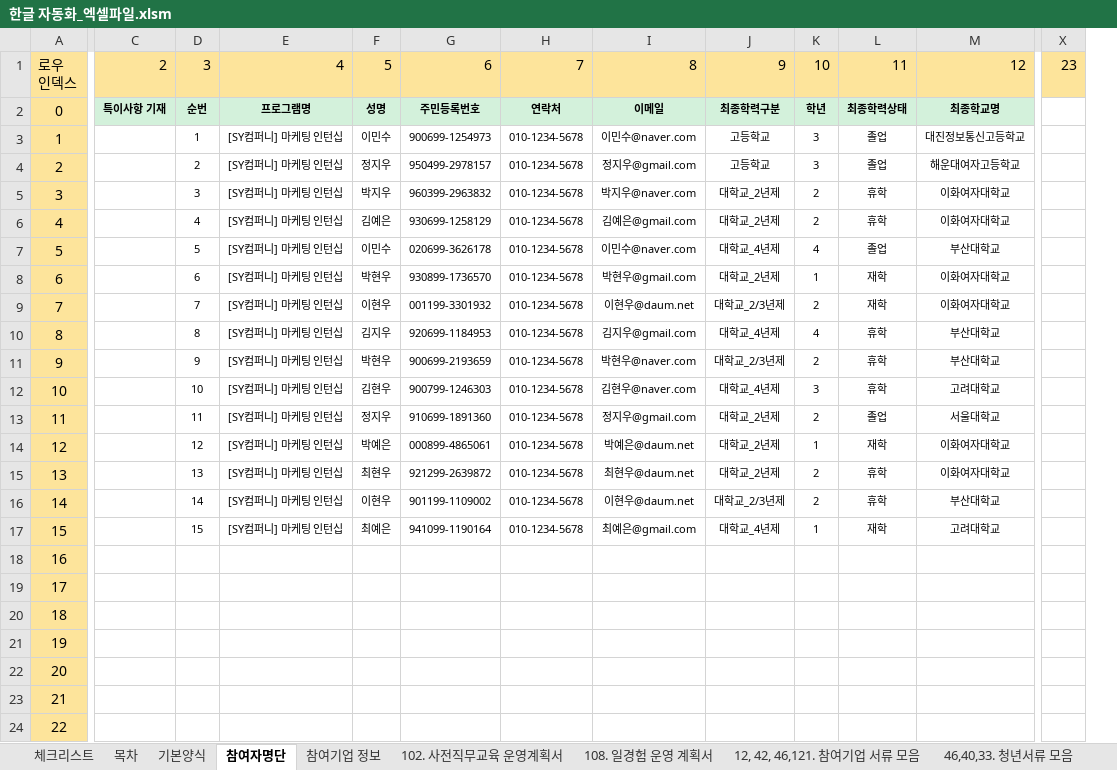
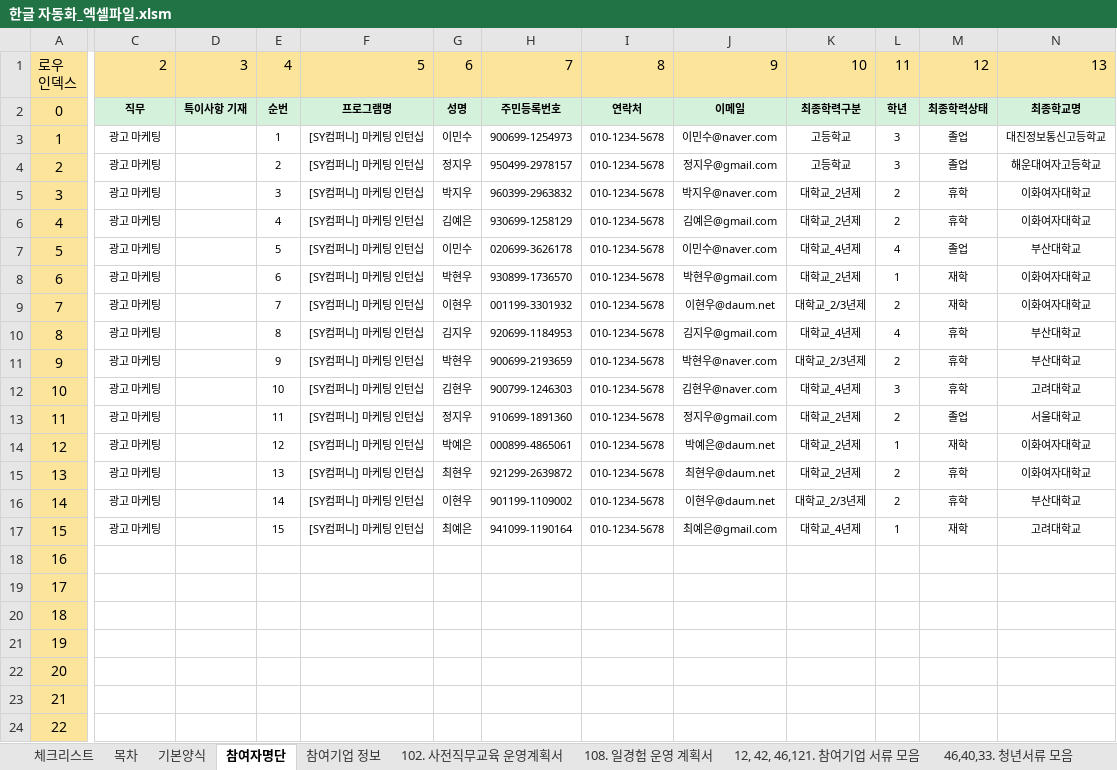
Before and after one commit to kjh5848/python_lab, an Excel workbook: 07. 한글 문서/한글 자동화_엑셀파일.xlsm, sheet 참여자명단, drawn as a sheet; only a part is shown, gaps mark what is left out; values as stored, in another font and other column widths than the file's, no borders; charts and pictures not drawn; removed rows and columns are numbered as before the commit, all else as after; the diff covers the shown part only; the diff names each change by its address in the sheet, - before the commit and + after, or states it on an @@ line.

```diff
--- a/07. 한글 문서/한글 자동화_엑셀파일.xlsm (sheet 참여자명단)
+++ b/07. 한글 문서/한글 자동화_엑셀파일.xlsm (sheet 참여자명단)
+column D, rows 1-2: 3 | 특이사항 기재
-column X, row 1: 23
-E1: 3
+E1: 4
-F1: 4
+F1: 5
-G1: 5
+G1: 6
-H1: 6
+H1: 7
-I1: 7
+I1: 8
-J1: 8
+J1: 9
-K1: 9
+K1: 10
-L1: 10
+L1: 11
-M1: 11
+M1: 12
-N1: 12
+N1: 13
-C2: 특이사항 기재
+C2: 직무
-C3:C17: (empty)
+C3:C17: 광고 마케팅
```
Also changed, not shown: 10 edited cells elsewhere in this sheet, sheet 참여기업 정보, sheet 103. (공통-직무교육기관) 사전직무교육 출석부, sheet 102. 사전직무교육 운영계획서, sheet 목차, formulas that keep their value, charts or pictures, 9 other files.
